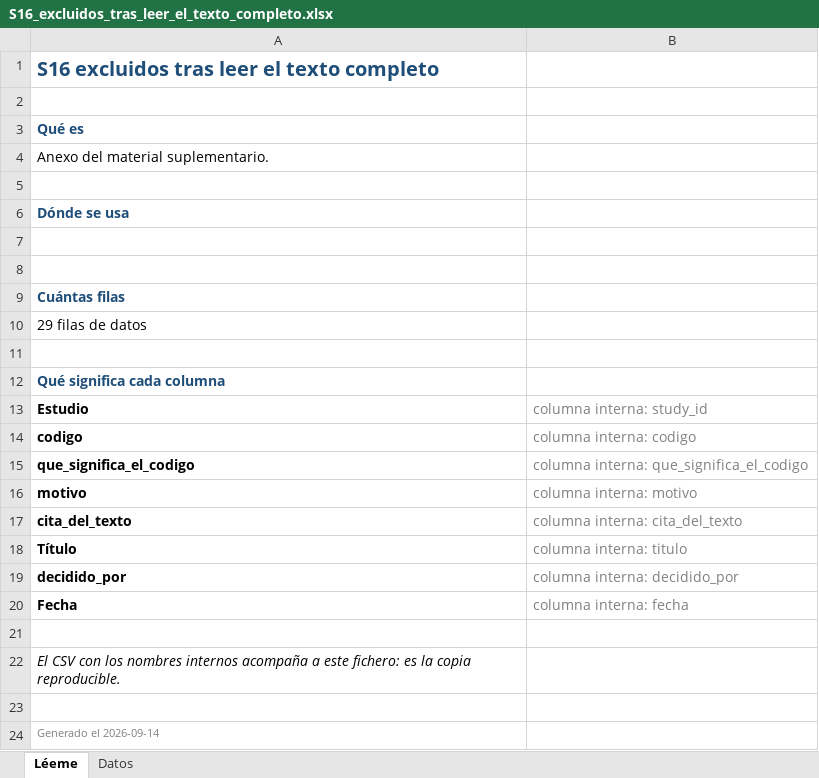
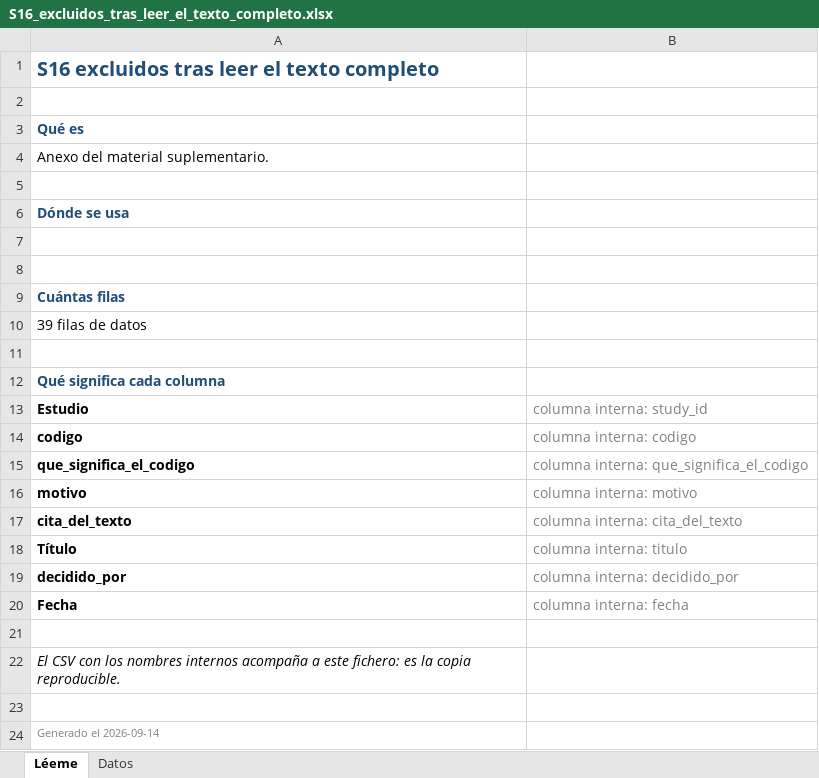
Before and after one commit to DANNY-LAB93/clo-author, an Excel workbook: verificables revisión sistemática/S16_excluidos_tras_leer_el_texto_completo.xlsx, sheet Léeme, drawn as a sheet; values as stored, in another font and other column widths than the file's, no borders; the diff names each change by its address in the sheet, - before the commit and + after, or states it on an @@ line.

```diff
--- a/verificables revisión sistemática/S16_excluidos_tras_leer_el_texto_completo.xlsx (sheet Léeme)
+++ b/verificables revisión sistemática/S16_excluidos_tras_leer_el_texto_completo.xlsx (sheet Léeme)
-A10: 29 filas de datos
+A10: 39 filas de datos
```
Also changed, not shown: sheet Datos, verificables revisión sistemática/S10_idioma_verificado_sobre_texto_completo.xlsx, verificables revisión sistemática/S14_extraccion_adjudicada.xlsx, 46 other files.
